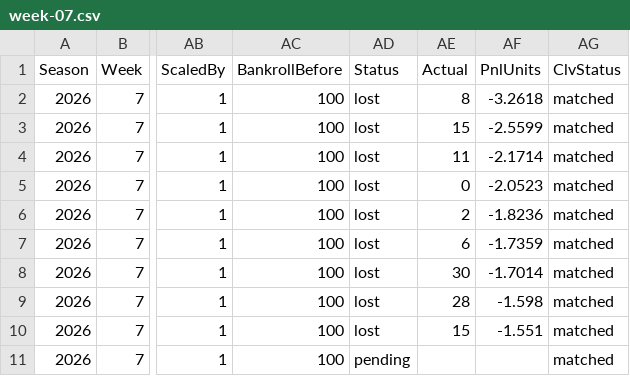
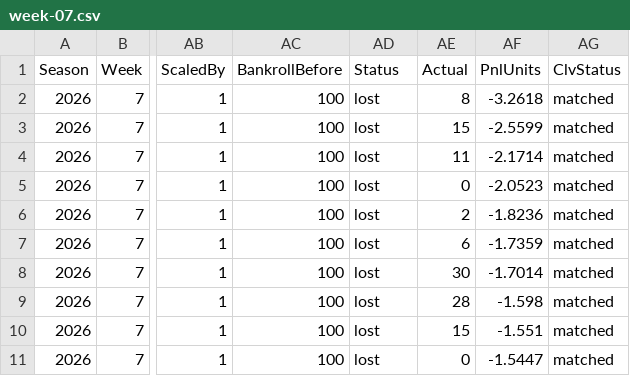
Before and after one commit to pmammino/NFLProjectionsCheck, a CSV file: data/bets/budget/2026/week-07.csv, drawn as a sheet; only a part is shown, gaps mark what is left out; the diff names each change by its address in the sheet, - before the commit and + after, or states it on an @@ line.

```diff
--- a/data/bets/budget/2026/week-07.csv
+++ b/data/bets/budget/2026/week-07.csv
-AD11 (Status): pending
+AD11 (Status): lost
-AE11 (Actual): (empty)
+AE11 (Actual): 0
-AF11 (PnlUnits): (empty)
+AF11 (PnlUnits): -1.5447
```
Also changed, not shown: data/actuals/2026/week-07.csv, data/bets/disciplined/2026/week-07.csv, 7 other files.
